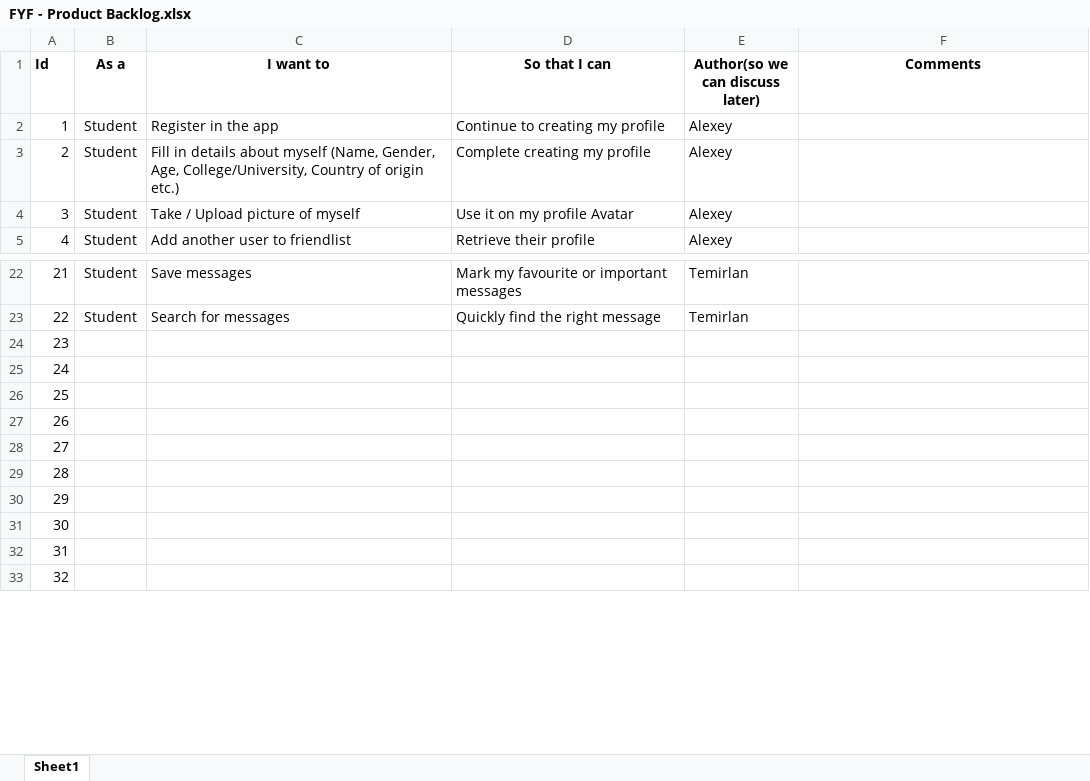
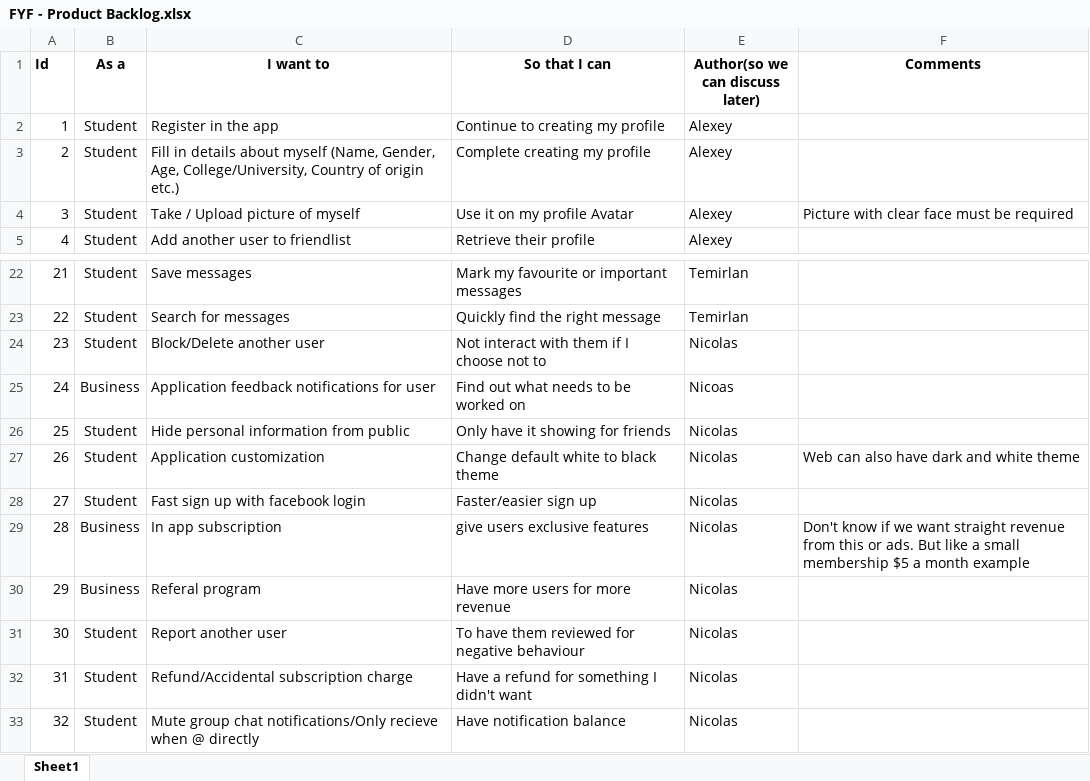
Before and after one commit to yarik3351/ApplicationProjectGroup1, an Excel workbook: ProductBacklog/FYF - Product Backlog.xlsx, sheet Sheet1, drawn as a sheet; only a part is shown, gaps mark what is left out; values as stored, in another font and other column widths than the file's, no borders; charts and pictures and table styles not drawn; the diff covers the shown part only; the diff names each change by its address in the sheet, - before the commit and + after, or states it on an @@ line.

```diff
--- a/ProductBacklog/FYF - Product Backlog.xlsx (sheet Sheet1)
+++ b/ProductBacklog/FYF - Product Backlog.xlsx (sheet Sheet1)
-F4 (Comments): (empty)
+F4 (Comments): Picture with clear face must be required
-B24 (As a): (empty)
+B24 (As a): Student
-C24 (I want to): (empty)
+C24 (I want to): Block/Delete another user
-D24 (So that I can): (empty)
+D24 (So that I can): Not interact with them if I choose not to
-E24 (Author(so we can discuss later)): (empty)
+E24 (Author(so we can discuss later)): Nicolas
-B25 (As a): (empty)
+B25 (As a): Business
-C25 (I want to): (empty)
+C25 (I want to): Application feedback notifications for user
-D25 (So that I can): (empty)
+D25 (So that I can): Find out what needs to be worked on
-E25 (Author(so we can discuss later)): (empty)
+E25 (Author(so we can discuss later)): Nicoas
-B26:B28 (As a): (empty)
+B26:B28 (As a): Student
-C26 (I want to): (empty)
+C26 (I want to): Hide personal information from public
-D26 (So that I can): (empty)
+D26 (So that I can): Only have it showing for friends
-E26:E33 (Author(so we can discuss later)): (empty)
+E26:E33 (Author(so we can discuss later)): Nicolas
-C27 (I want to): (empty)
+C27 (I want to): Application customization
-D27 (So that I can): (empty)
+D27 (So that I can): Change default white to black theme
-F27 (Comments): (empty)
+F27 (Comments): Web can also have dark and white theme
-C28 (I want to): (empty)
+C28 (I want to): Fast sign up with facebook login
-D28 (So that I can): (empty)
+D28 (So that I can): Faster/easier sign up
-B29:B30 (As a): (empty)
+B29:B30 (As a): Business
-C29 (I want to): (empty)
+C29 (I want to): In app subscription
-D29 (So that I can): (empty)
+D29 (So that I can): give users exclusive features
-F29 (Comments): (empty)
+F29 (Comments): Don't know if we want straight revenue from this or ads. But like a small membership $5 a month example
-C30 (I want to): (empty)
+C30 (I want to): Referal program
-D30 (So that I can): (empty)
+D30 (So that I can): Have more users for more revenue
-B31:B33 (As a): (empty)
+B31:B33 (As a): Student
-C31 (I want to): (empty)
+C31 (I want to): Report another user
-D31 (So that I can): (empty)
+D31 (So that I can): To have them reviewed for negative behaviour
-C32 (I want to): (empty)
+C32 (I want to): Refund/Accidental subscription charge
-D32 (So that I can): (empty)
+D32 (So that I can): Have a refund for something I didn't want
-C33 (I want to): (empty)
+C33 (I want to): Mute group chat notifications/Only recieve when @ directly
-D33 (So that I can): (empty)
+D33 (So that I can): Have notification balance
```
Also changed, not shown: 4 edited cells elsewhere in this sheet, 1 other file.
